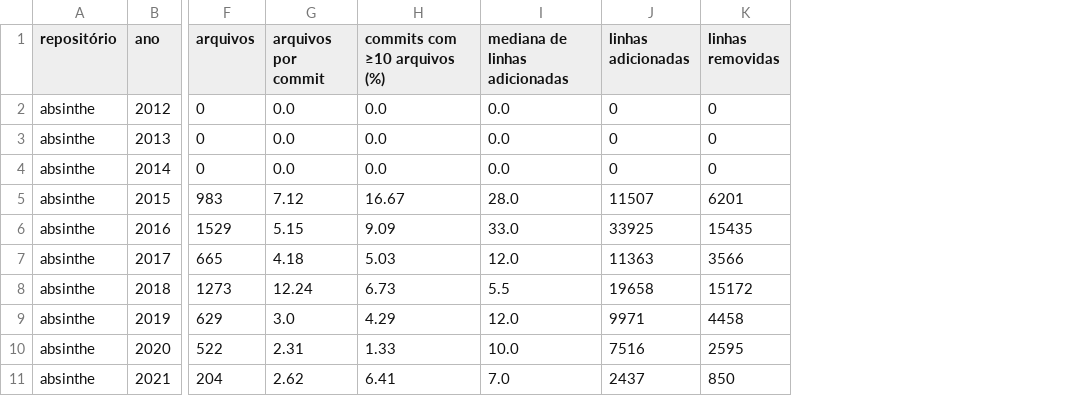
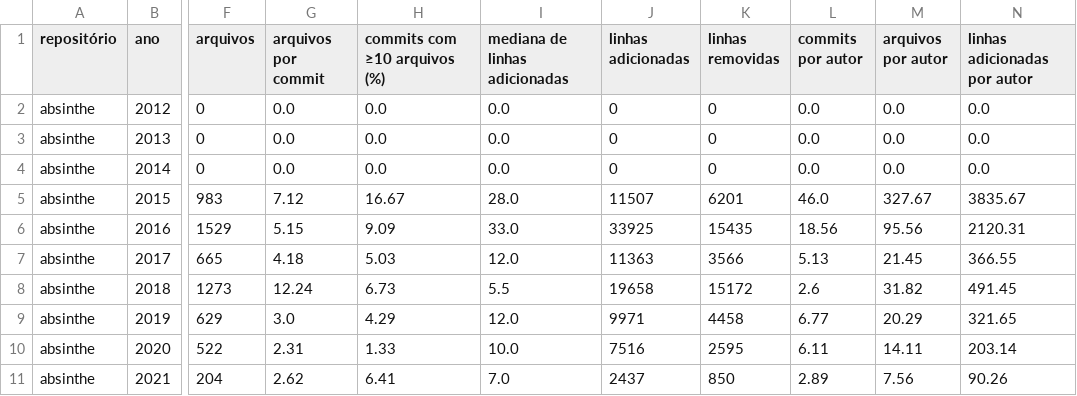
Before and after one commit to mateuskuritza/elixir_vuln_commits, a CSV file: out/volume_repos.csv, drawn as a sheet; only a part is shown, gaps mark what is left out; the diff names each change by its address in the sheet, - before the commit and + after, or states it on an @@ line.

```diff
--- a/out/volume_repos.csv
+++ b/out/volume_repos.csv
+column L (commits por autor), rows 2-11: 0.0 | 0.0 | 0.0 | 46.0 | 18.56 | 5.13 | 2.6 | 6.77 | 6.11 | 2.89
+column M (arquivos por autor), rows 2-11: 0.0 | 0.0 | 0.0 | 327.67 | 95.56 | 21.45 | 31.82 | 20.29 | 14.11 | 7.56
+column N (linhas adicionadas por autor), rows 2-11: 0.0 | 0.0 | 0.0 | 3835.67 | 2120.31 | 366.55 | 491.45 | 321.65 | 203.14 | 90.26
```
Also changed, not shown: out/volume.csv, out/volume_sem_analytics.csv, 12 other files.
